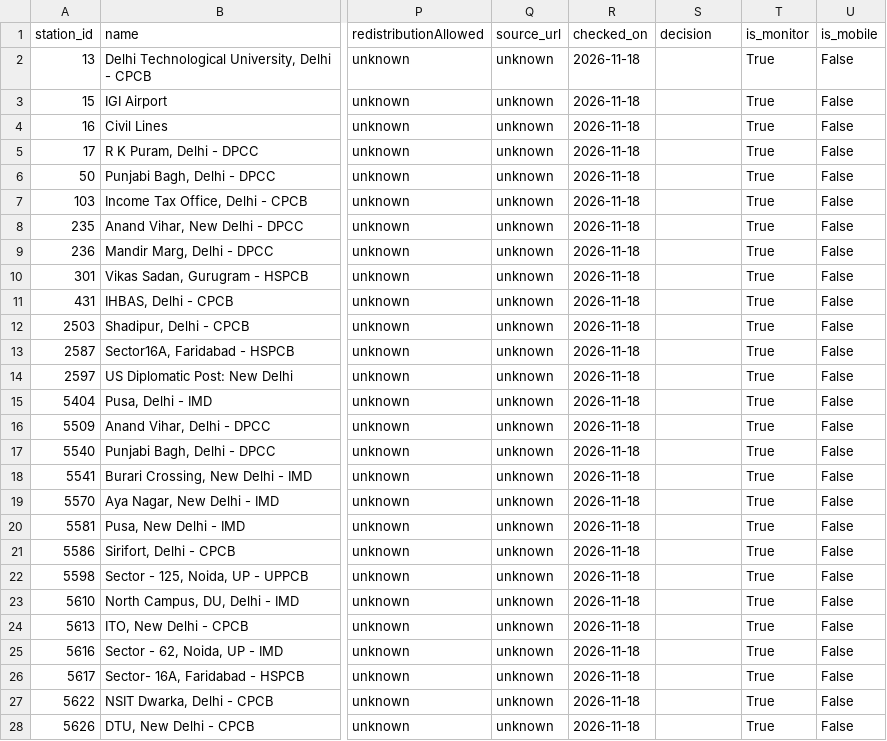
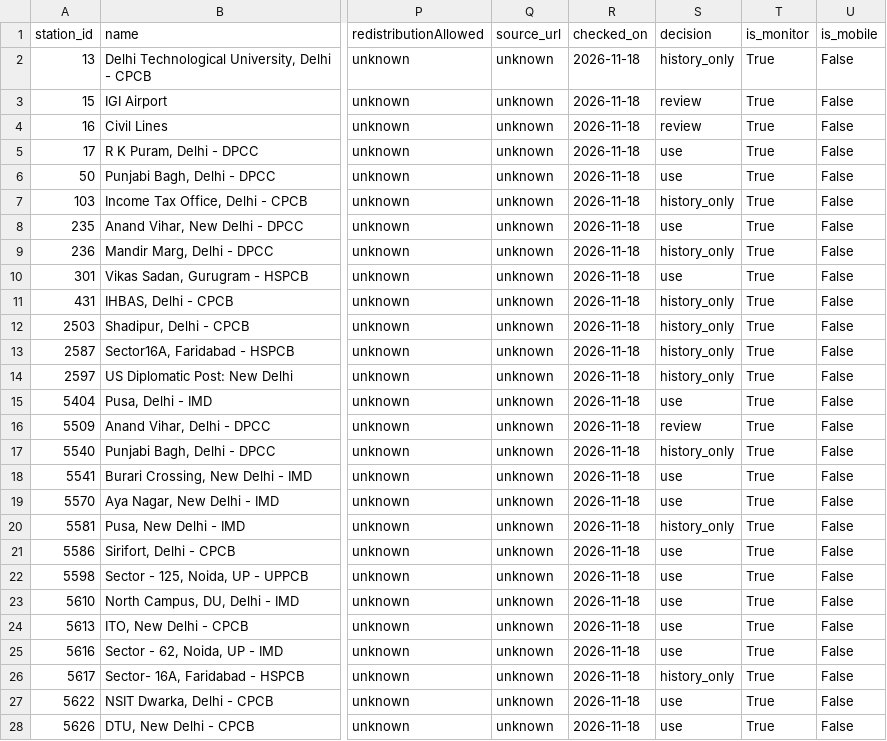
Before and after one commit to Parmodk2310/ncr-hawa, a CSV file: data/stations_candidates.csv, drawn as a sheet; only a part is shown, gaps mark what is left out; the diff covers the shown part only; the diff names each change by its address in the sheet, - before the commit and + after, or states it on an @@ line.

Commit message:
feat(ingest): apply station decisions (A-003d)

```diff
--- a/data/stations_candidates.csv
+++ b/data/stations_candidates.csv
-S2 (decision): (empty)
+S2 (decision): history_only
-S3:S4 (decision): (empty)
+S3:S4 (decision): review
-S5:S6 (decision): (empty)
+S5:S6 (decision): use
-S7 (decision): (empty)
+S7 (decision): history_only
-S8 (decision): (empty)
+S8 (decision): use
-S9 (decision): (empty)
+S9 (decision): history_only
-S10 (decision): (empty)
+S10 (decision): use
-S11:S14 (decision): (empty)
+S11:S14 (decision): history_only
-S15 (decision): (empty)
+S15 (decision): use
-S16 (decision): (empty)
+S16 (decision): review
-S17 (decision): (empty)
+S17 (decision): history_only
-S18:S19 (decision): (empty)
+S18:S19 (decision): use
-S20 (decision): (empty)
+S20 (decision): history_only
-S21:S25 (decision): (empty)
+S21:S25 (decision): use
-S26 (decision): (empty)
+S26 (decision): history_only
-S27:S28 (decision): (empty)
+S27:S28 (decision): use
```
Also changed, not shown: 92 edited cells elsewhere in this file, 3 other files.
